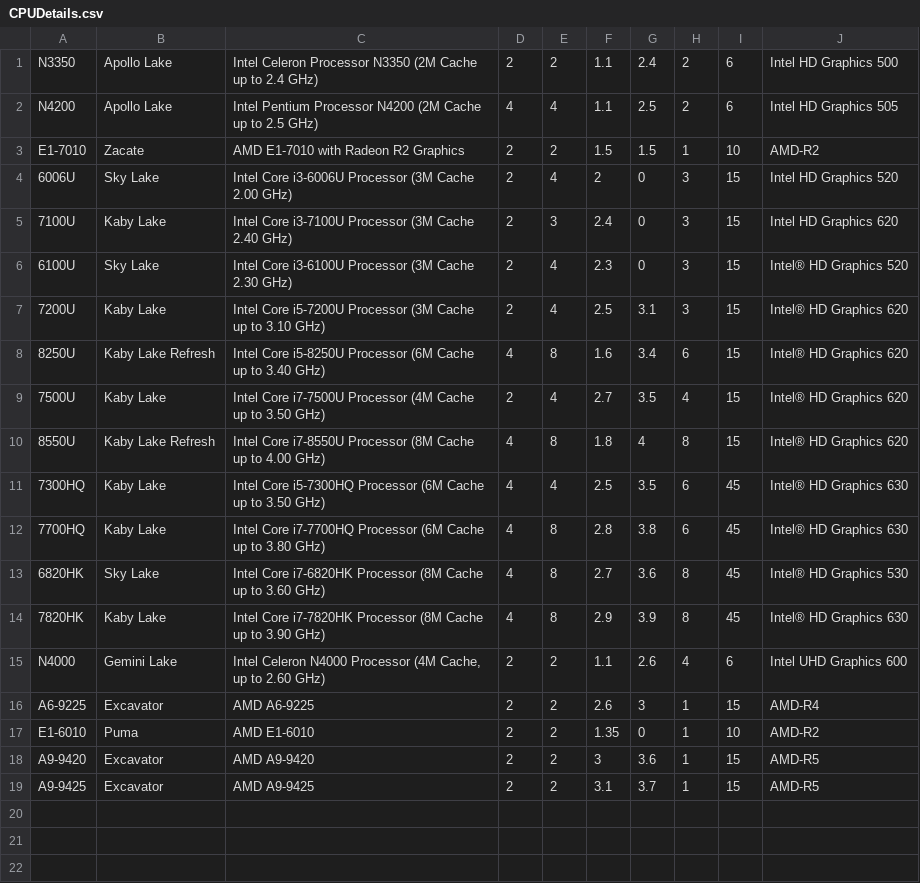
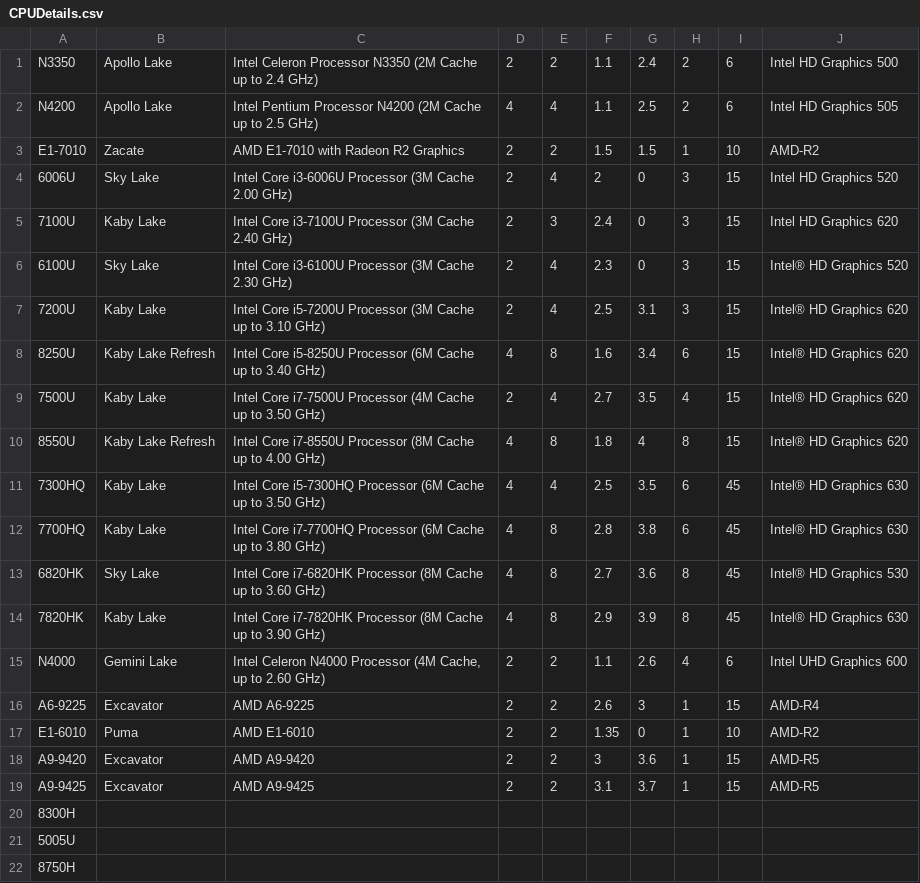
Before and after one commit to sakibsadmanshajib/LARA, a CSV file: CPUDetails.csv, drawn as a sheet; the diff names each change by its address in the sheet, - before the commit and + after, or states it on an @@ line.

```diff
--- a/CPUDetails.csv
+++ b/CPUDetails.csv
+row 20: 8300H
+row 21: 5005U
+row 22: 8750H
```
Also changed, not shown: GPUDetails.csv, Laptops.csv, 3 other files.
